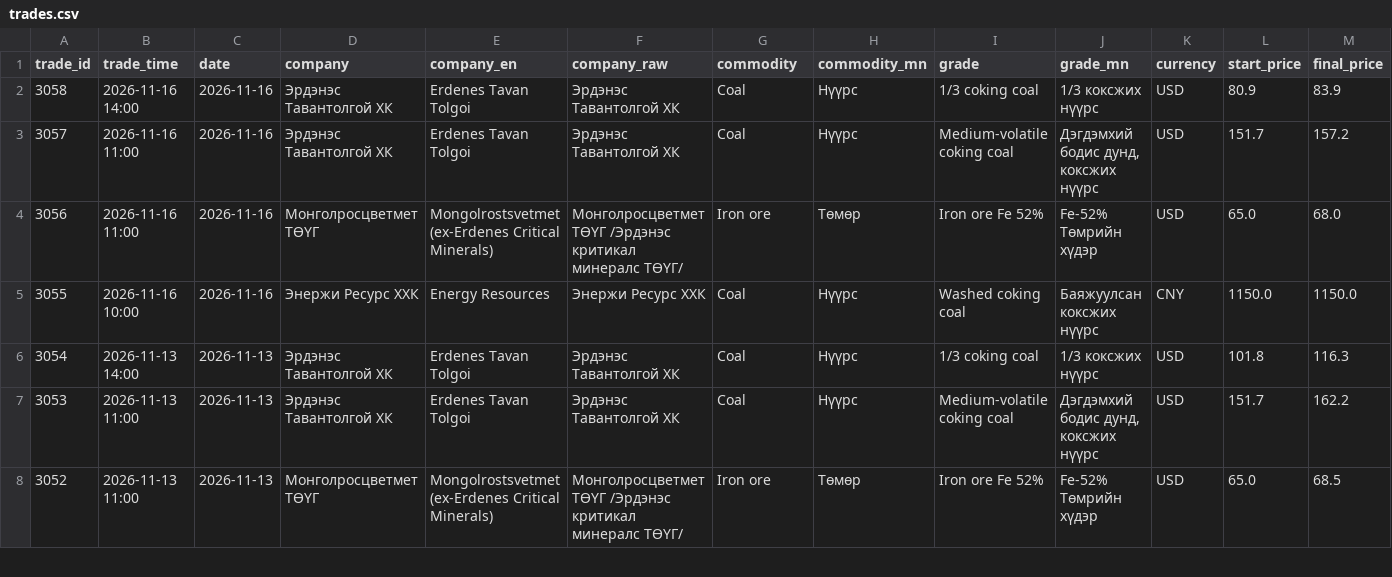
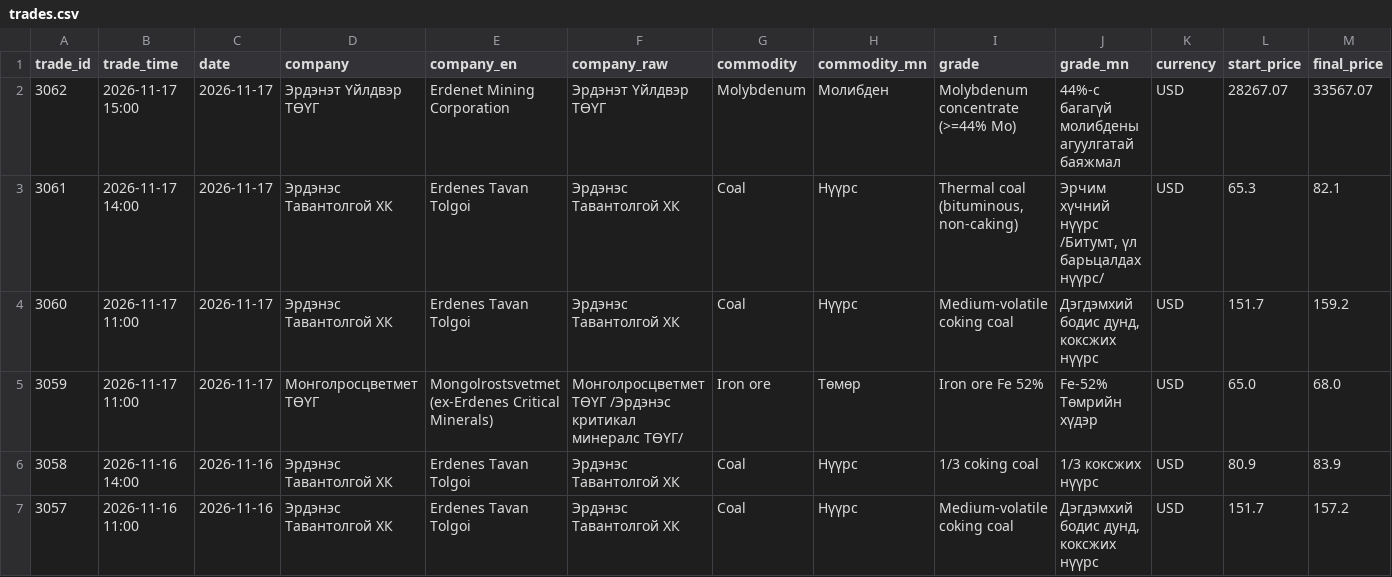
Before and after one commit to puje22/comex2026, a CSV file: data/trades.csv, drawn as a sheet; only a part is shown; the shorter side is filled out with more unchanged rows; rows hold the shown columns only; the diff names each change by its address in the sheet, - before the commit and + after, or states it on an @@ line.

Commit message:
data: update 2026-11-17 13:32 UTC

```diff
--- a/data/trades.csv
+++ b/data/trades.csv
+row 2: 3062 | 2026-11-17 15:00 | 2026-11-17 | Эрдэнэт Үйлдвэр ТӨҮГ | Erdenet Mining Corporation | Эрдэнэт Үйлдвэр ТӨҮГ | Molybdenum | Молибден | Molybdenum concentrate (>=44% Mo) | 44%-c багагүй молибдены агуулгатай баяжмал | USD | 28267.07 | 33567.07
+row 3: 3061 | 2026-11-17 14:00 | 2026-11-17 | Эрдэнэс Тавантолгой ХК | Erdenes Tavan Tolgoi | Эрдэнэс Тавантолгой ХК | Coal | Нүүрс | Thermal coal (bituminous, non-caking) | Эрчим хүчний нүүрс /Битумт, үл барьцалдах нүүрс/ | USD | 65.3 | 82.1
+row 4: 3060 | 2026-11-17 11:00 | 2026-11-17 | Эрдэнэс Тавантолгой ХК | Erdenes Tavan Tolgoi | Эрдэнэс Тавантолгой ХК | Coal | Нүүрс | Medium-volatile coking coal | Дэгдэмхий бодис дунд, коксжих нүүрс | USD | 151.7 | 159.2
+row 5: 3059 | 2026-11-17 11:00 | 2026-11-17 | Монголросцветмет ТӨҮГ | Mongolrostsvetmet (ex-Erdenes Critical Minerals) | Монголросцветмет ТӨҮГ /Эрдэнэс критикал минералс ТӨҮГ/ | Iron ore | Төмөр | Iron ore Fe 52% | Fe-52% Төмрийн хүдэр | USD | 65.0 | 68.0
```
Also changed, not shown: 2 other files.
